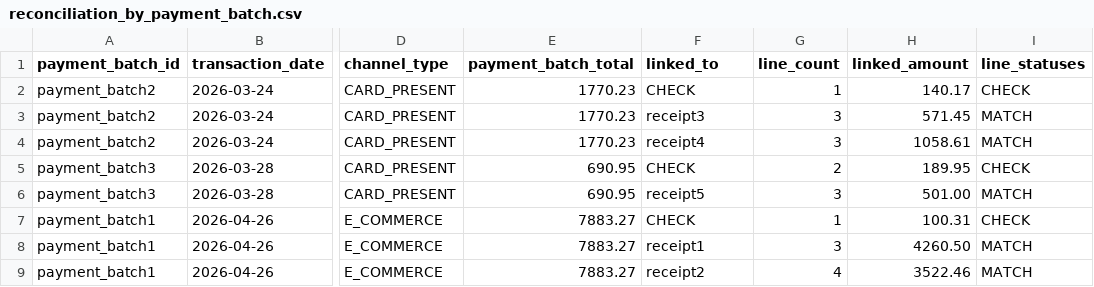
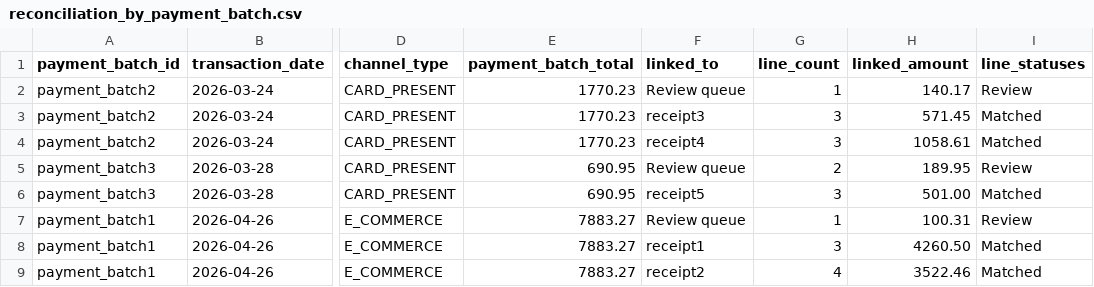
Before and after one commit to polinomialc/payment-reconciliation-platform, a CSV file: metabase/generated/reconciliation_by_payment_batch.csv, drawn as a sheet; only a part is shown, gaps mark what is left out; the diff names each change by its address in the sheet, - before the commit and + after, or states it on an @@ line.

Commit message:
Align public reconciliation outcomes

```diff
--- a/metabase/generated/reconciliation_by_payment_batch.csv
+++ b/metabase/generated/reconciliation_by_payment_batch.csv
-F2 (linked_to): CHECK
+F2 (linked_to): Review queue
-I2 (line_statuses): CHECK
+I2 (line_statuses): Review
-I3:I4 (line_statuses): MATCH
+I3:I4 (line_statuses): Matched
-F5 (linked_to): CHECK
+F5 (linked_to): Review queue
-I5 (line_statuses): CHECK
+I5 (line_statuses): Review
-I6 (line_statuses): MATCH
+I6 (line_statuses): Matched
-F7 (linked_to): CHECK
+F7 (linked_to): Review queue
-I7 (line_statuses): CHECK
+I7 (line_statuses): Review
-I8:I9 (line_statuses): MATCH
+I8:I9 (line_statuses): Matched
```
Also changed, not shown: metabase/generated/receipt_exception_classification.csv, metabase/generated/reconciliation_by_receipt.csv, 8 other files.
